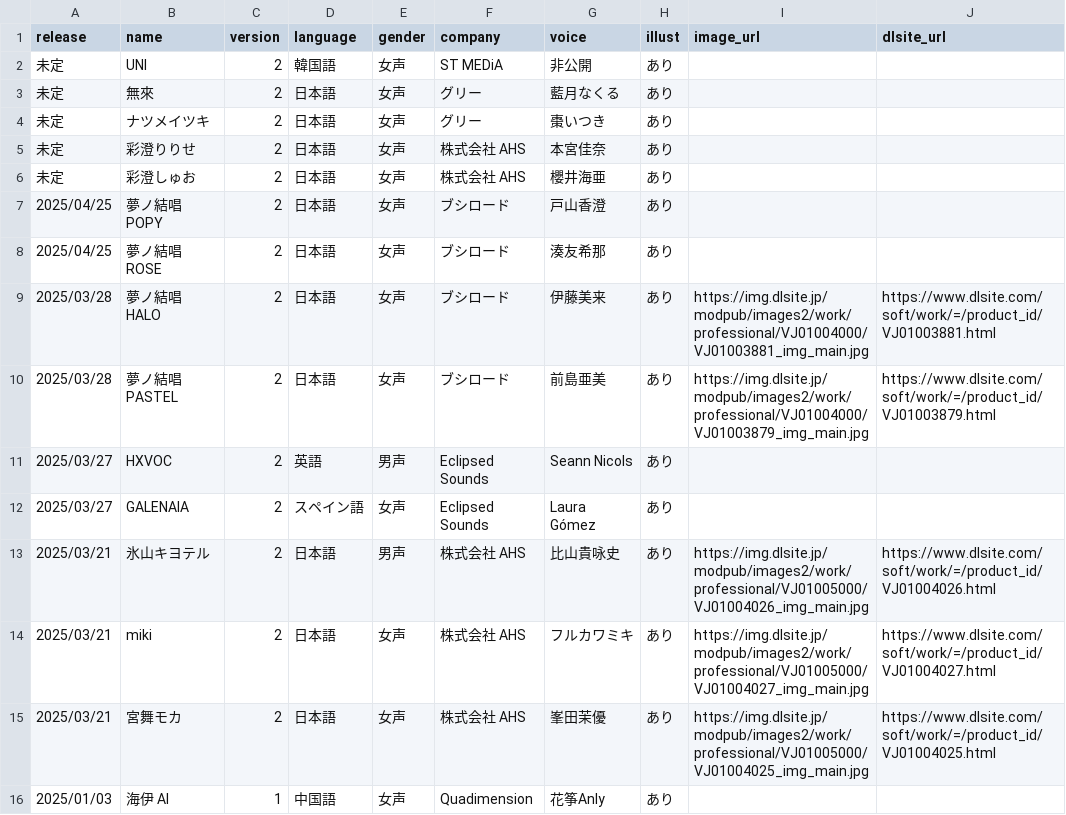
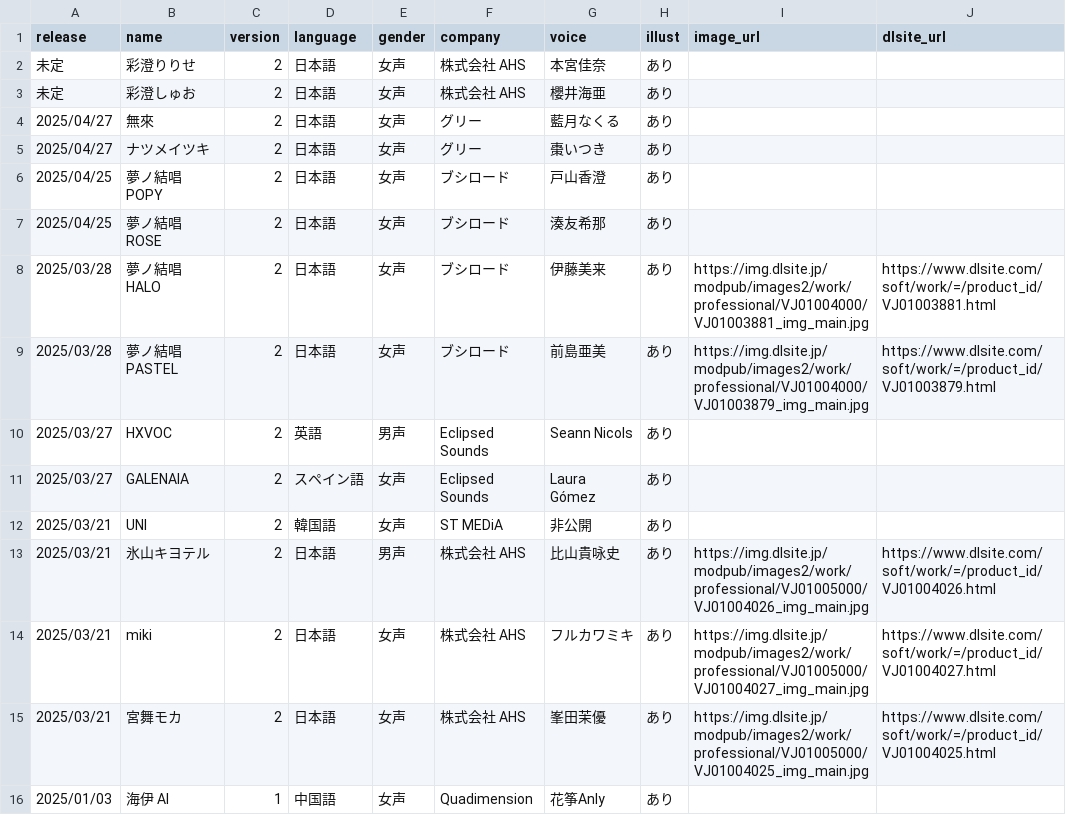
Before and after one commit to ashcolor/ashcolor-blog, a CSV file: content/data/synthesizer-v-singer.csv, drawn as a sheet; only a part is shown.

```diff
--- a/content/data/synthesizer-v-singer.csv
+++ b/content/data/synthesizer-v-singer.csv
@@ -1,7 +1,6 @@
 release,name,version,language,gender,company,voice,illust,image_url,dlsite_url
-未定,UNI,2,韓国語,女声,ST MEDiA,非公開,あり,,
-未定,無來,2,日本語,女声,グリー,藍月なくる,あり,,
-未定,ナツメイツキ,2,日本語,女声,グリー,棗いつき,あり,,
 未定,彩澄りりせ,2,日本語,女声,株式会社 AHS,本宮佳奈,あり,,
 未定,彩澄しゅお,2,日本語,女声,株式会社 AHS,櫻井海亜,あり,,
+2025/04/27,無來,2,日本語,女声,グリー,藍月なくる,あり,,
+2025/04/27,ナツメイツキ,2,日本語,女声,グリー,棗いつき,あり,,
 2025/04/25,夢ノ結唱 POPY,2,日本語,女声,ブシロード,戸山香澄,あり,,
@@ -12,2 +11,3 @@ release,name,version,language,gender,company,voice,illust,image_url,dlsite_url
 2025/03/27,GALENAIA,2,スペイン語,女声,Eclipsed Sounds,Laura Gómez,あり,,
+2025/03/21,UNI,2,韓国語,女声,ST MEDiA,非公開,あり,,
 2025/03/21,氷山キヨテル,2,日本語,男声,株式会社 AHS,比山貴咏史,あり,https://img.dlsite.jp/modpub/images2/work/professional/VJ01005000/VJ01004026_img_main.jpg,https://www.dlsite.com/soft/work/=/product_id/VJ01004026.html
```
Also changed, not shown: 3 other files.
